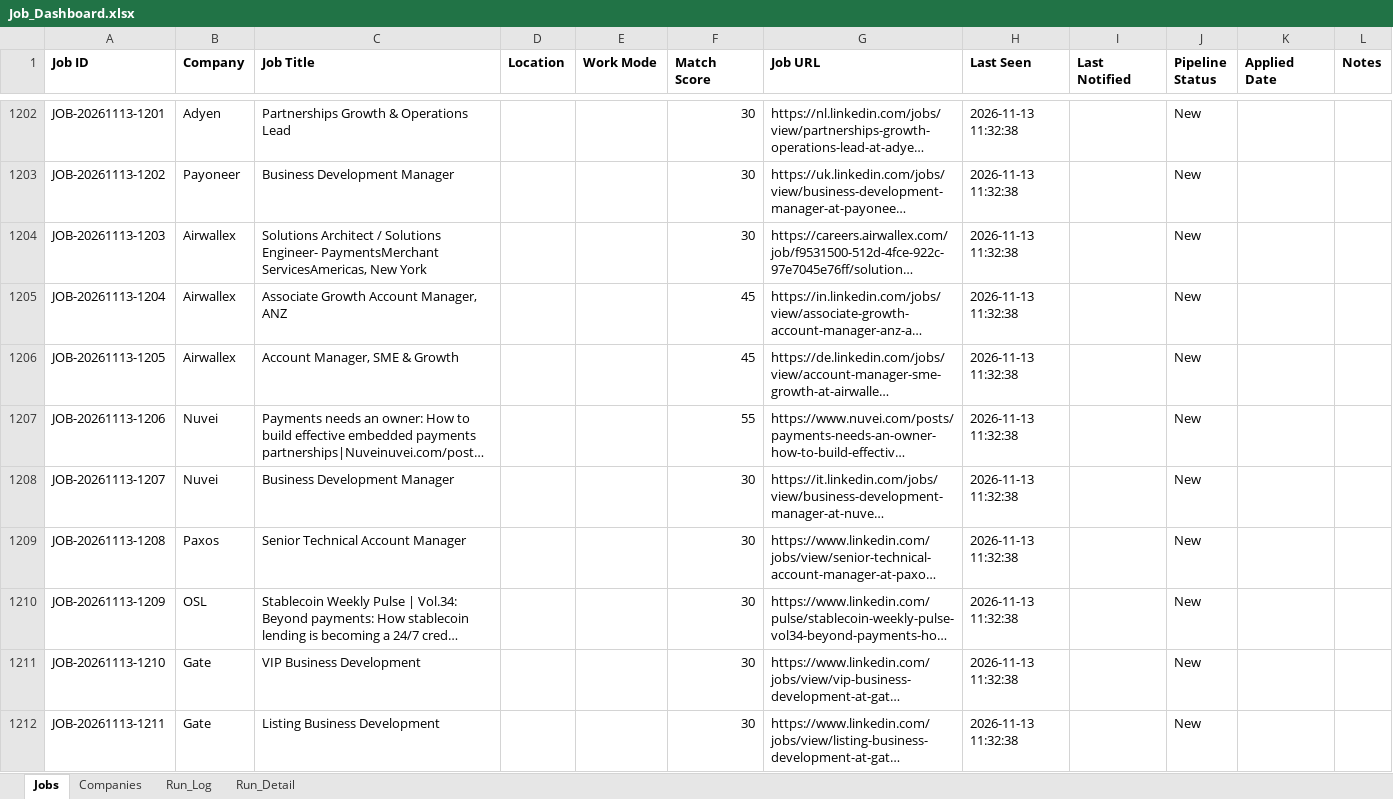
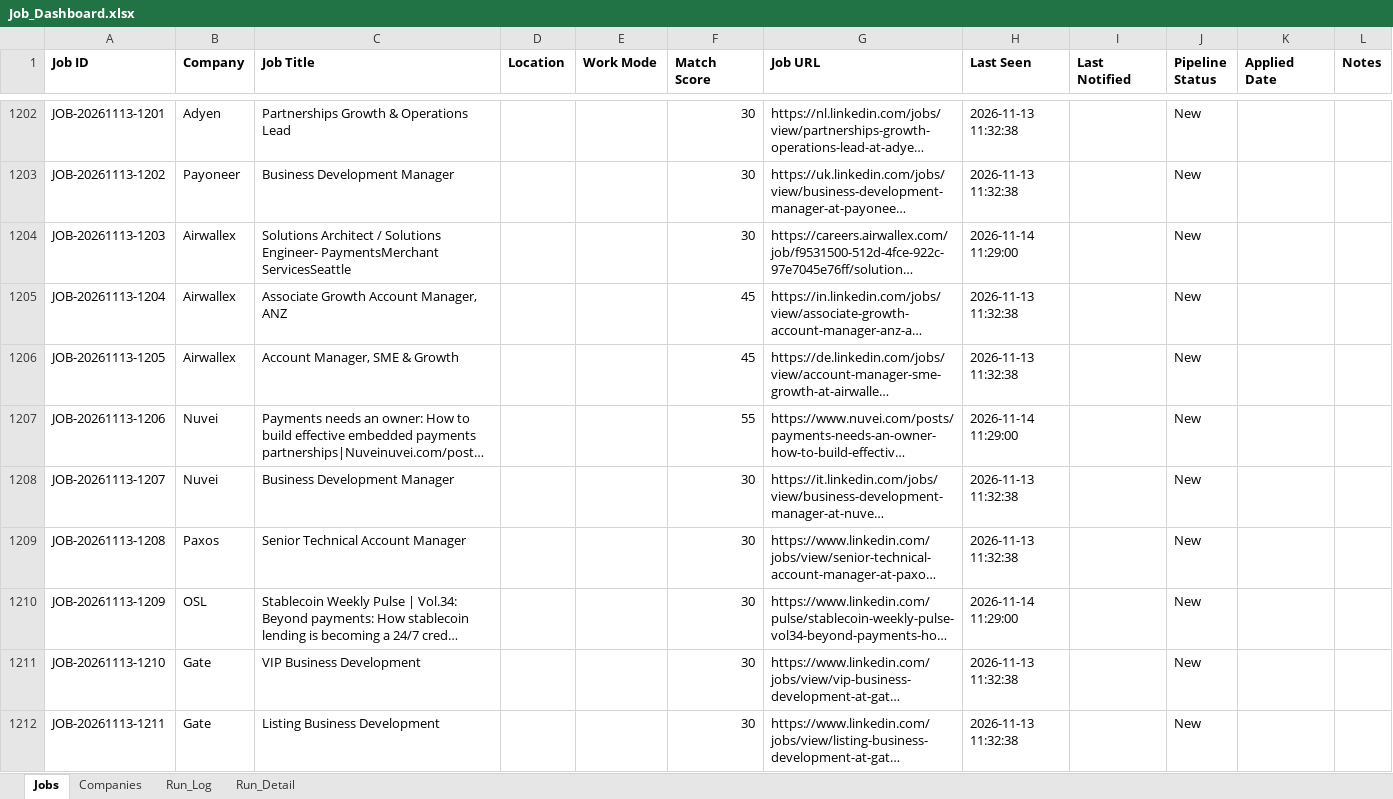
Before and after one commit to sabrinahan93-byte/PCIP, an Excel workbook: output/Job_Dashboard.xlsx, sheet Jobs, drawn as a sheet; only a part is shown, gaps mark what is left out; long unchanged cells end in …; values as stored, in another font and other column widths than the file's, no borders; the diff covers the shown part only; the diff names each change by its address in the sheet, - before the commit and + after, or states it on an @@ line.

```diff
--- a/output/Job_Dashboard.xlsx (sheet Jobs)
+++ b/output/Job_Dashboard.xlsx (sheet Jobs)
-C1204 (Job Title): …Engineer- PaymentsMerchant ServicesAmericas, New York
+C1204 (Job Title): …Engineer- PaymentsMerchant ServicesSeattle
-H1204 (Last Seen): 2026-11-13 11:32:38
+H1204 (Last Seen): 2026-11-14 11:29:00
-H1207 (Last Seen): 2026-11-13 11:32:38
+H1207 (Last Seen): 2026-11-14 11:29:00
-H1210 (Last Seen): 2026-11-13 11:32:38
+H1210 (Last Seen): 2026-11-14 11:29:00
```
Also changed, not shown: 16 added rows and 46 edited cells elsewhere in this sheet, sheet Run_Detail, sheet Run_Log, 1 other file.
